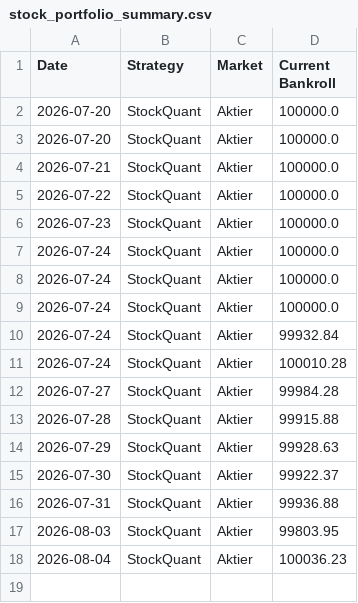
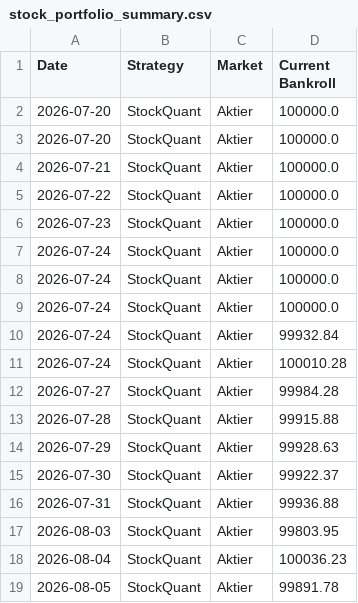
Before and after one commit to bjorndalman/website, a CSV file: data/stock_portfolio_summary.csv, drawn as a sheet.

```diff
--- a/data/stock_portfolio_summary.csv
+++ b/data/stock_portfolio_summary.csv
@@ -18 +18,2 @@ Date,Strategy,Market,Current Bankroll
 2026-08-04,StockQuant,Aktier,100036.23
+2026-08-05,StockQuant,Aktier,99891.78
```
Also changed, not shown: 1 other file.
